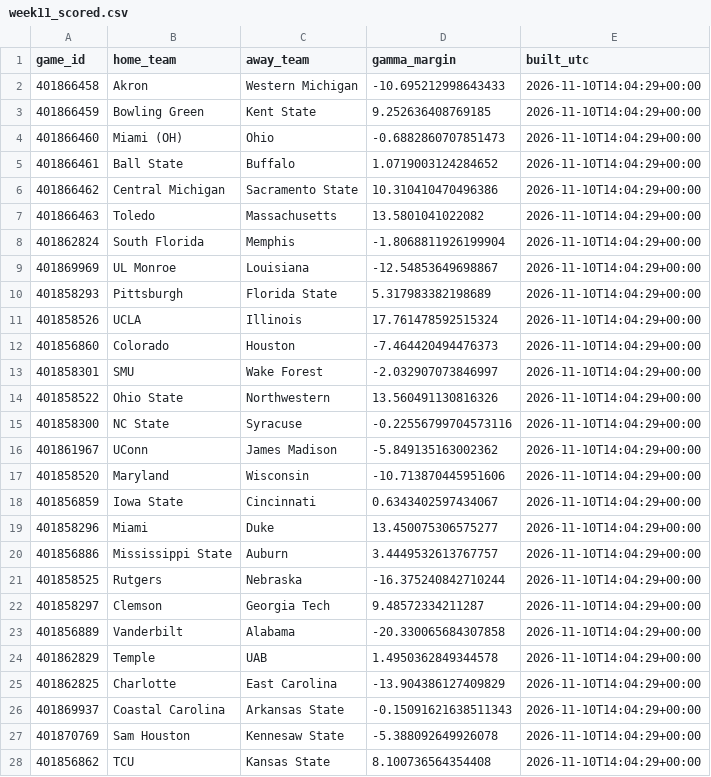
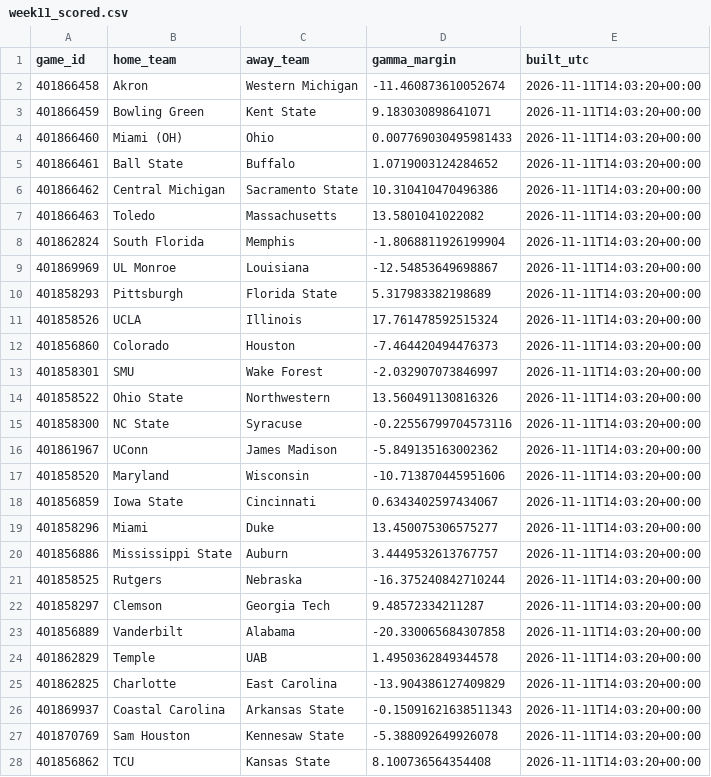
Before and after one commit to clerksrat/SAIF, a CSV file: state/gamma/week11_scored.csv, drawn as a sheet; only a part is shown; the diff covers the shown part only.

```diff
--- a/state/gamma/week11_scored.csv
+++ b/state/gamma/week11_scored.csv
@@ -1,28 +1,28 @@
 game_id,home_team,away_team,gamma_margin,built_utc
-401866458,Akron,Western Michigan,-10.695212998643433,2026-11-10T14:04:29+00:00
-401866459,Bowling Green,Kent State,9.252636408769185,2026-11-10T14:04:29+00:00
-401866460,Miami (OH),Ohio,-0.6882860707851473,2026-11-10T14:04:29+00:00
-401866461,Ball State,Buffalo,1.0719003124284652,2026-11-10T14:04:29+00:00
-401866462,Central Michigan,Sacramento State,10.310410470496386,2026-11-10T14:04:29+00:00
-401866463,Toledo,Massachusetts,13.5801041022082,2026-11-10T14:04:29+00:00
-401862824,South Florida,Memphis,-1.8068811926199904,2026-11-10T14:04:29+00:00
-401869969,UL Monroe,Louisiana,-12.54853649698867,2026-11-10T14:04:29+00:00
-401858293,Pittsburgh,Florida State,5.317983382198689,2026-11-10T14:04:29+00:00
-401858526,UCLA,Illinois,17.761478592515324,2026-11-10T14:04:29+00:00
-401856860,Colorado,Houston,-7.464420494476373,2026-11-10T14:04:29+00:00
-401858301,SMU,Wake Forest,-2.032907073846997,2026-11-10T14:04:29+00:00
-401858522,Ohio State,Northwestern,13.560491130816326,2026-11-10T14:04:29+00:00
-401858300,NC State,Syracuse,-0.22556799704573116,2026-11-10T14:04:29+00:00
-401861967,UConn,James Madison,-5.849135163002362,2026-11-10T14:04:29+00:00
-401858520,Maryland,Wisconsin,-10.713870445951606,2026-11-10T14:04:29+00:00
-401856859,Iowa State,Cincinnati,0.6343402597434067,2026-11-10T14:04:29+00:00
-401858296,Miami,Duke,13.450075306575277,2026-11-10T14:04:29+00:00
-401856886,Mississippi State,Auburn,3.4449532613767757,2026-11-10T14:04:29+00:00
-401858525,Rutgers,Nebraska,-16.375240842710244,2026-11-10T14:04:29+00:00
-401858297,Clemson,Georgia Tech,9.48572334211287,2026-11-10T14:04:29+00:00
-401856889,Vanderbilt,Alabama,-20.330065684307858,2026-11-10T14:04:29+00:00
-401862829,Temple,UAB,1.4950362849344578,2026-11-10T14:04:29+00:00
-401862825,Charlotte,East Carolina,-13.904386127409829,2026-11-10T14:04:29+00:00
-401869937,Coastal Carolina,Arkansas State,-0.15091621638511343,2026-11-10T14:04:29+00:00
-401870769,Sam Houston,Kennesaw State,-5.388092649926078,2026-11-10T14:04:29+00:00
-401856862,TCU,Kansas State,8.100736564354408,2026-11-10T14:04:29+00:00
+401866458,Akron,Western Michigan,-11.460873610052674,2026-11-11T14:03:20+00:00
+401866459,Bowling Green,Kent State,9.183030898641071,2026-11-11T14:03:20+00:00
+401866460,Miami (OH),Ohio,0.007769030495981433,2026-11-11T14:03:20+00:00
+401866461,Ball State,Buffalo,1.0719003124284652,2026-11-11T14:03:20+00:00
+401866462,Central Michigan,Sacramento State,10.310410470496386,2026-11-11T14:03:20+00:00
+401866463,Toledo,Massachusetts,13.5801041022082,2026-11-11T14:03:20+00:00
+401862824,South Florida,Memphis,-1.8068811926199904,2026-11-11T14:03:20+00:00
+401869969,UL Monroe,Louisiana,-12.54853649698867,2026-11-11T14:03:20+00:00
+401858293,Pittsburgh,Florida State,5.317983382198689,2026-11-11T14:03:20+00:00
+401858526,UCLA,Illinois,17.761478592515324,2026-11-11T14:03:20+00:00
+401856860,Colorado,Houston,-7.464420494476373,2026-11-11T14:03:20+00:00
+401858301,SMU,Wake Forest,-2.032907073846997,2026-11-11T14:03:20+00:00
+401858522,Ohio State,Northwestern,13.560491130816326,2026-11-11T14:03:20+00:00
+401858300,NC State,Syracuse,-0.22556799704573116,2026-11-11T14:03:20+00:00
+401861967,UConn,James Madison,-5.849135163002362,2026-11-11T14:03:20+00:00
+401858520,Maryland,Wisconsin,-10.713870445951606,2026-11-11T14:03:20+00:00
+401856859,Iowa State,Cincinnati,0.6343402597434067,2026-11-11T14:03:20+00:00
+401858296,Miami,Duke,13.450075306575277,2026-11-11T14:03:20+00:00
+401856886,Mississippi State,Auburn,3.4449532613767757,2026-11-11T14:03:20+00:00
+401858525,Rutgers,Nebraska,-16.375240842710244,2026-11-11T14:03:20+00:00
+401858297,Clemson,Georgia Tech,9.48572334211287,2026-11-11T14:03:20+00:00
+401856889,Vanderbilt,Alabama,-20.330065684307858,2026-11-11T14:03:20+00:00
+401862829,Temple,UAB,1.4950362849344578,2026-11-11T14:03:20+00:00
+401862825,Charlotte,East Carolina,-13.904386127409829,2026-11-11T14:03:20+00:00
+401869937,Coastal Carolina,Arkansas State,-0.15091621638511343,2026-11-11T14:03:20+00:00
+401870769,Sam Houston,Kennesaw State,-5.388092649926078,2026-11-11T14:03:20+00:00
+401856862,TCU,Kansas State,8.100736564354408,2026-11-11T14:03:20+00:00
```
Also changed, not shown: 40 edited cells elsewhere in this file, state/closing_lines.csv, state/gamma/week11_features.csv, 4 other files.
